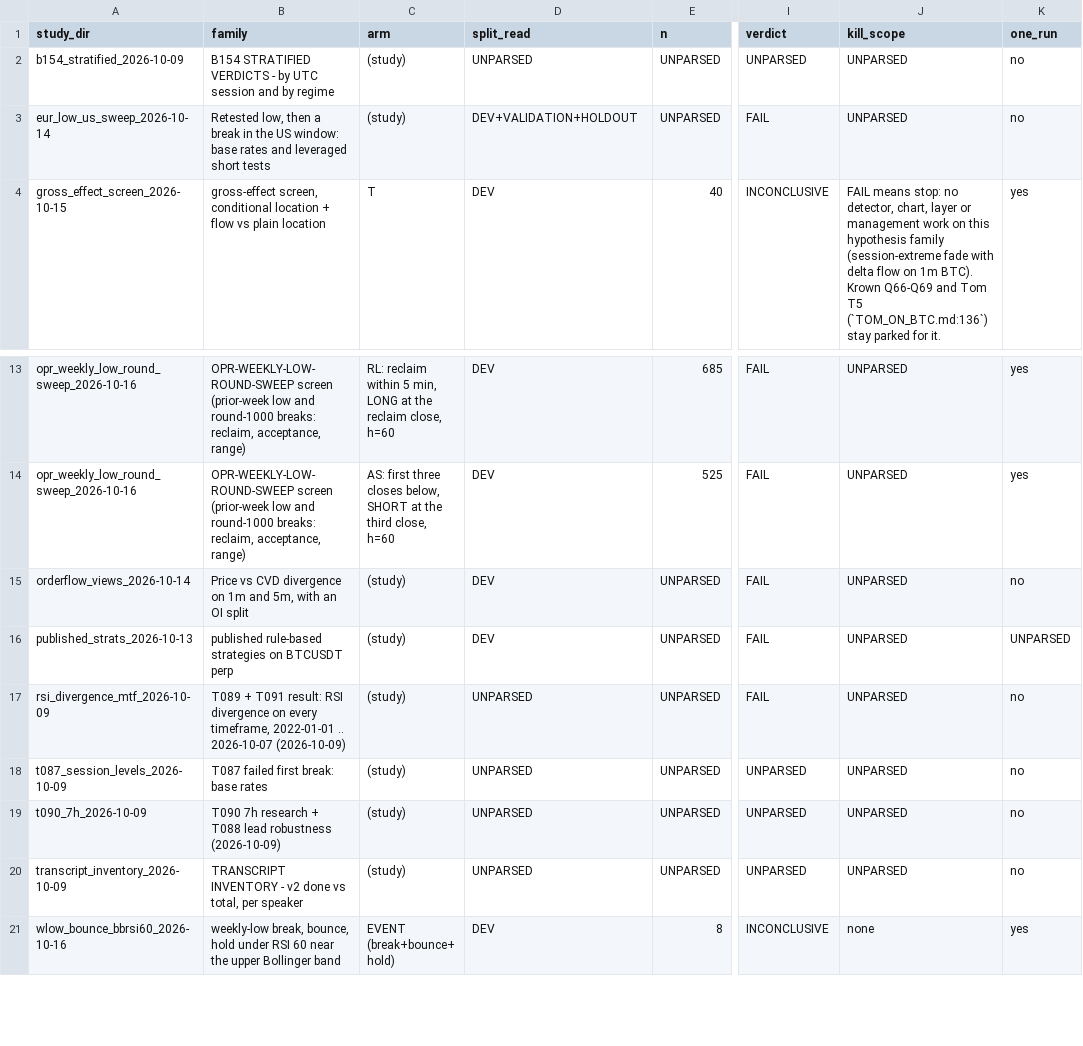
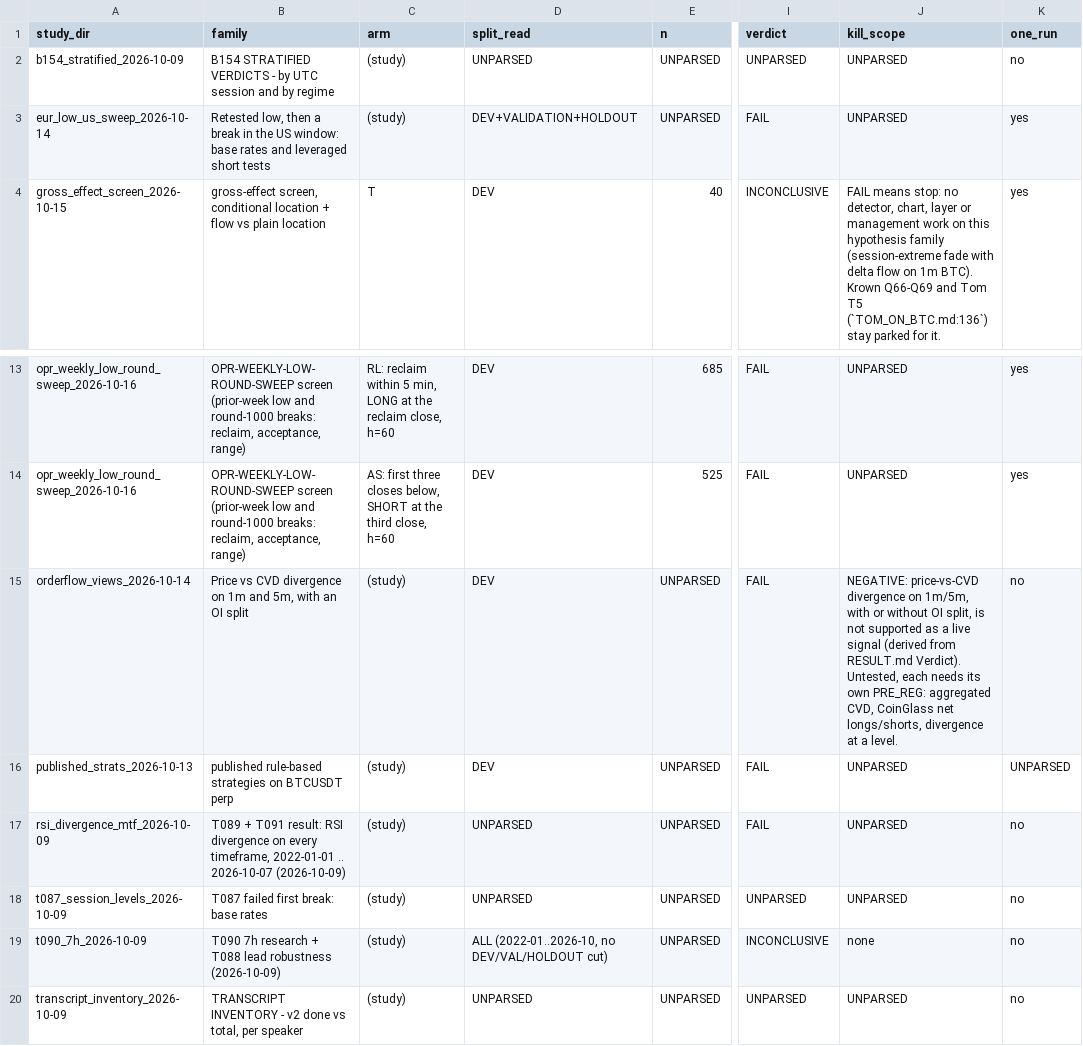
Before and after one commit to jishusharma/mts, a CSV file: MyTradingSys/research/VERDICTS.csv, drawn as a sheet; only a part is shown, gaps mark what is left out; the shorter side is filled out with more unchanged rows; the diff names each change by its address in the sheet, - before the commit and + after, or states it on an @@ line.

```diff
--- a/MyTradingSys/research/VERDICTS.csv
+++ b/MyTradingSys/research/VERDICTS.csv
-K3 (one_run): no
+K3 (one_run): yes
-J15 (kill_scope): UNPARSED
+J15 (kill_scope): NEGATIVE: price-vs-CVD divergence on 1m/5m, with or without OI split, is not supported as a live signal (derived from RESULT.md Verdict). Untested, each needs its own PRE_REG: aggregated CVD, CoinGlass net longs/shorts, divergence at a level.
-D19 (split_read): UNPARSED
+D19 (split_read): ALL (2022-01..2026-10, no DEV/VAL/HOLDOUT cut)
-I19 (verdict): UNPARSED
+I19 (verdict): INCONCLUSIVE
-J19 (kill_scope): UNPARSED
+J19 (kill_scope): none
```
Also changed, not shown: 4 other files.
